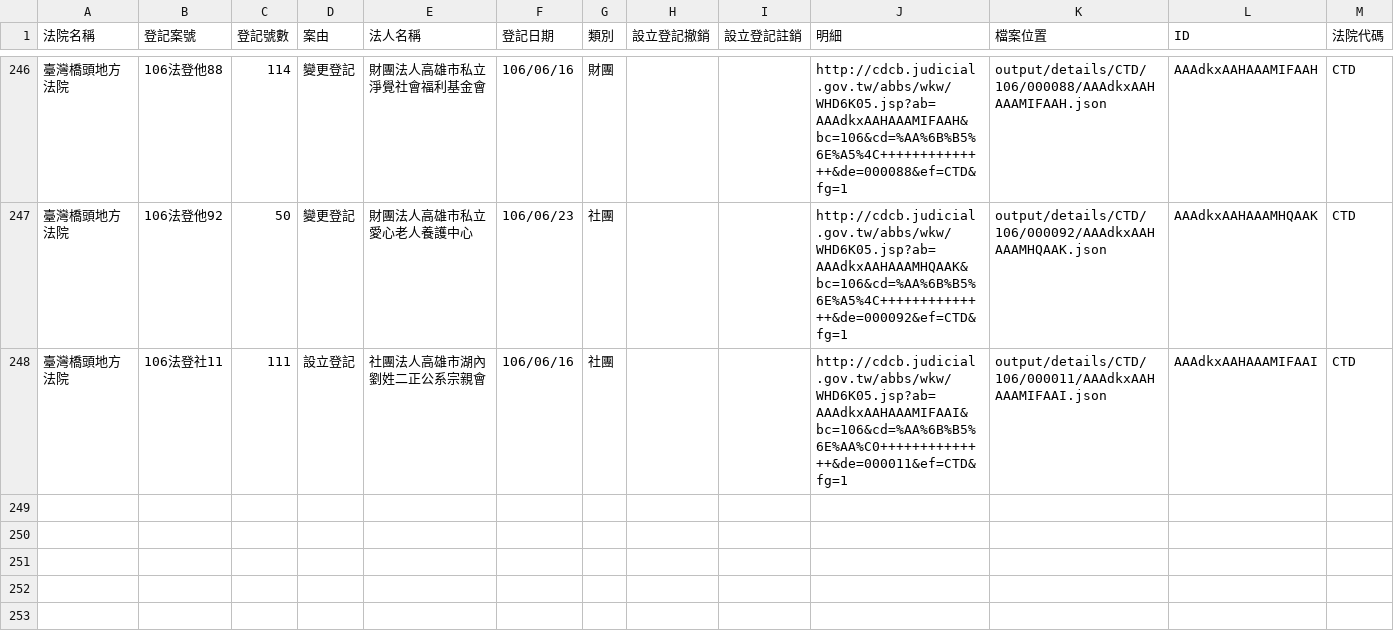
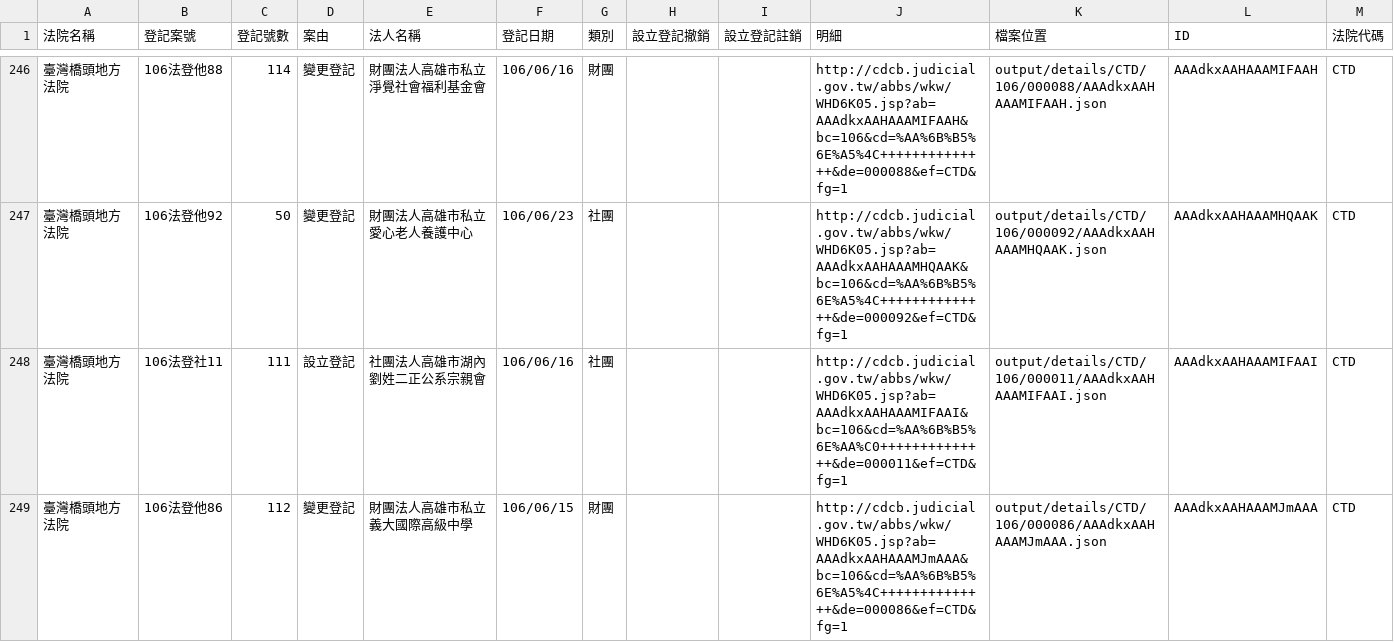
Before and after one commit to g0v/foundationtw, a CSV file: output/lists/CTD.csv, drawn as a sheet; only a part is shown, gaps mark what is left out.

```diff
--- a/output/lists/CTD.csv
+++ b/output/lists/CTD.csv
@@ -248 +248,2 @@
 臺灣橋頭地方法院,106法登社11,111,設立登記,社團法人高雄市湖內劉姓二正公系宗親會,106/06/16,社團,,,http://cdcb.judicial.gov.tw/abbs/wkw/WHD6K05.jsp?ab=AAAdkxAAHAAAMIFAAI&bc=106&cd=%AA%6B%B5%6E%AA%C0++++++++++++++&de=000011&ef=CTD&fg=1,output/details/CTD/106/000011/AAAdkxAAHAAAMIFAAI.json,AAAdkxAAHAAAMIFAAI,CTD
+臺灣橋頭地方法院,106法登他86,112,變更登記,財團法人高雄市私立義大國際高級中學,106/06/15,財團,,,http://cdcb.judicial.gov.tw/abbs/wkw/WHD6K05.jsp?ab=AAAdkxAAHAAAMJmAAA&bc=106&cd=%AA%6B%B5%6E%A5%4C++++++++++++++&de=000086&ef=CTD&fg=1,output/details/CTD/106/000086/AAAdkxAAHAAAMJmAAA.json,AAAdkxAAHAAAMJmAAA,CTD
```
Also changed, not shown: output/lists/CHD.csv, output/lists/HLD.csv, 37 other files.
